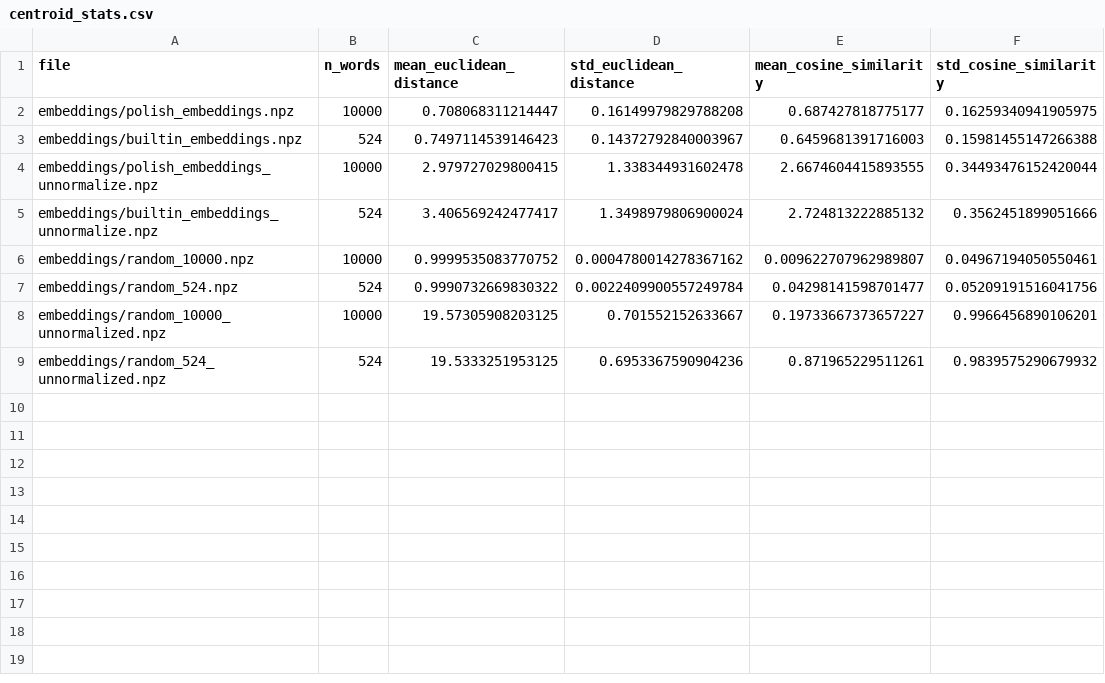
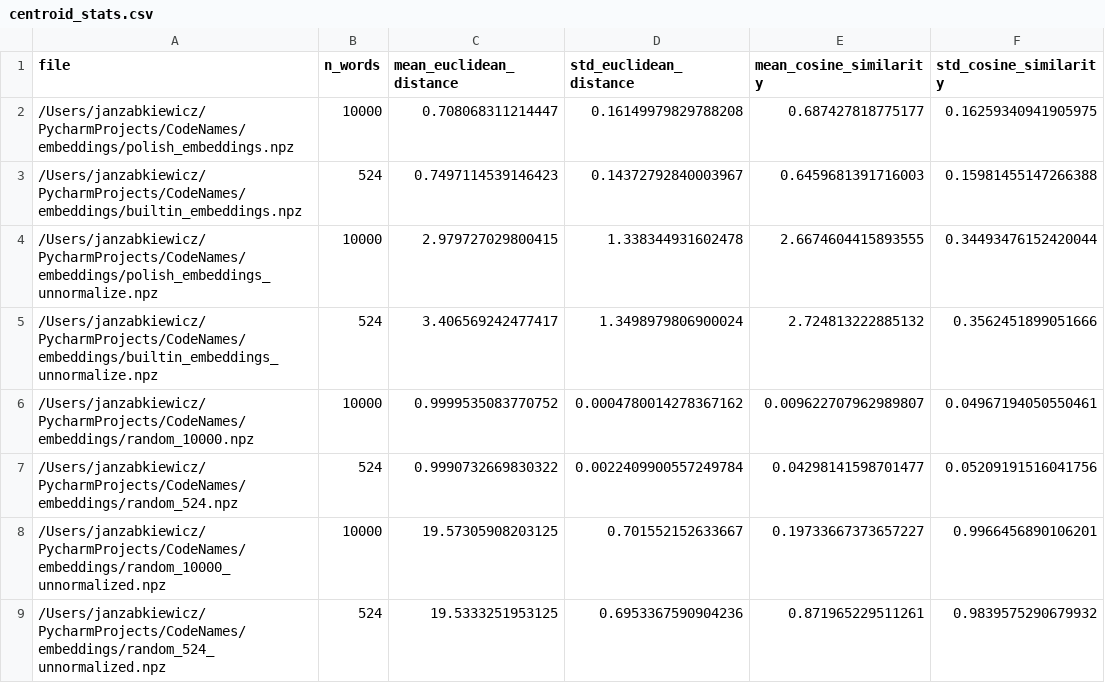
Before and after one commit to janzabkiewicz00-jpg/CodeNames, a CSV file: stats/centroid_stats.csv, drawn as a sheet.

```diff
--- a/stats/centroid_stats.csv
+++ b/stats/centroid_stats.csv
@@ -1,9 +1,9 @@
 file,n_words,mean_euclidean_distance,std_euclidean_distance,mean_cosine_similarity,std_cosine_similarity
-embeddings/polish_embeddings.npz,10000,0.708068311214447,0.16149979829788208,0.687427818775177,0.16259340941905975
-embeddings/builtin_embeddings.npz,524,0.7497114539146423,0.14372792840003967,0.6459681391716003,0.15981455147266388
-embeddings/polish_embeddings_unnormalize.npz,10000,2.979727029800415,1.338344931602478,2.6674604415893555,0.34493476152420044
-embeddings/builtin_embeddings_unnormalize.npz,524,3.406569242477417,1.3498979806900024,2.724813222885132,0.3562451899051666
-embeddings/random_10000.npz,10000,0.9999535083770752,0.0004780014278367162,0.009622707962989807,0.04967194050550461
-embeddings/random_524.npz,524,0.9990732669830322,0.0022409900557249784,0.04298141598701477,0.05209191516041756
-embeddings/random_10000_unnormalized.npz,10000,19.57305908203125,0.701552152633667,0.19733667373657227,0.9966456890106201
-embeddings/random_524_unnormalized.npz,524,19.5333251953125,0.6953367590904236,0.871965229511261,0.9839575290679932
+/Users/janzabkiewicz/PycharmProjects/CodeNames/embeddings/polish_embeddings.npz,10000,0.708068311214447,0.16149979829788208,0.687427818775177,0.16259340941905975
+/Users/janzabkiewicz/PycharmProjects/CodeNames/embeddings/builtin_embeddings.npz,524,0.7497114539146423,0.14372792840003967,0.6459681391716003,0.15981455147266388
+/Users/janzabkiewicz/PycharmProjects/CodeNames/embeddings/polish_embeddings_unnormalize.npz,10000,2.979727029800415,1.338344931602478,2.6674604415893555,0.34493476152420044
+/Users/janzabkiewicz/PycharmProjects/CodeNames/embeddings/builtin_embeddings_unnormalize.npz,524,3.406569242477417,1.3498979806900024,2.724813222885132,0.3562451899051666
+/Users/janzabkiewicz/PycharmProjects/CodeNames/embeddings/random_10000.npz,10000,0.9999535083770752,0.0004780014278367162,0.009622707962989807,0.04967194050550461
+/Users/janzabkiewicz/PycharmProjects/CodeNames/embeddings/random_524.npz,524,0.9990732669830322,0.0022409900557249784,0.04298141598701477,0.05209191516041756
+/Users/janzabkiewicz/PycharmProjects/CodeNames/embeddings/random_10000_unnormalized.npz,10000,19.57305908203125,0.701552152633667,0.19733667373657227,0.9966456890106201
+/Users/janzabkiewicz/PycharmProjects/CodeNames/embeddings/random_524_unnormalized.npz,524,19.5333251953125,0.6953367590904236,0.871965229511261,0.9839575290679932
```
Also changed, not shown: codenames_results.csv, 3 other files.
